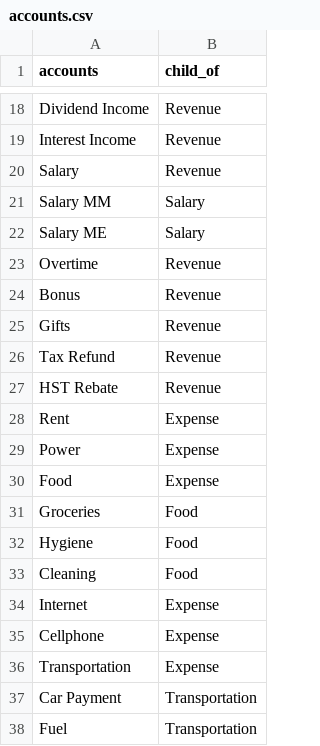
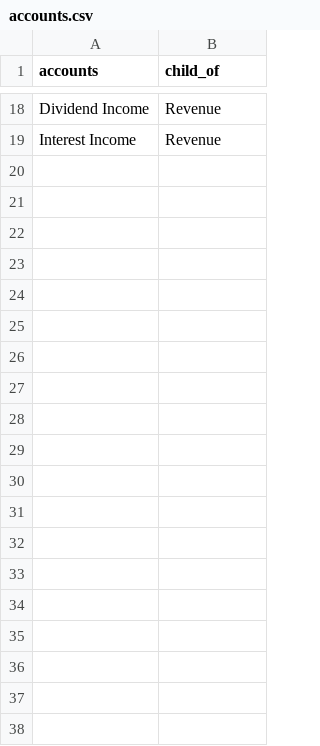
Before and after one commit to ralexander11/acct_legacy, a CSV file: accounts.csv, drawn as a sheet; only a part is shown, gaps mark what is left out; the diff covers the shown part only; the diff names each change by its address in the sheet, - before the commit and + after, or states it on an @@ line.

```diff
--- a/accounts.csv
+++ b/accounts.csv
-row 20: Salary | Revenue
-row 21: Salary MM | Salary
-row 22: Salary ME | Salary
-row 23: Overtime | Revenue
-row 24: Bonus | Revenue
-row 25: Gifts | Revenue
-row 26: Tax Refund | Revenue
-row 27: HST Rebate | Revenue
-row 28: Rent | Expense
-row 29: Power | Expense
-row 30: Food | Expense
-row 31: Groceries | Food
-row 32: Hygiene | Food
-row 33: Cleaning | Food
-row 34: Internet | Expense
-row 35: Cellphone | Expense
-row 36: Transportation | Expense
-row 37: Car Payment | Transportation
-row 38: Fuel | Transportation
```
Also changed, not shown: 65 removed rows elsewhere in this file, 3 other files.
